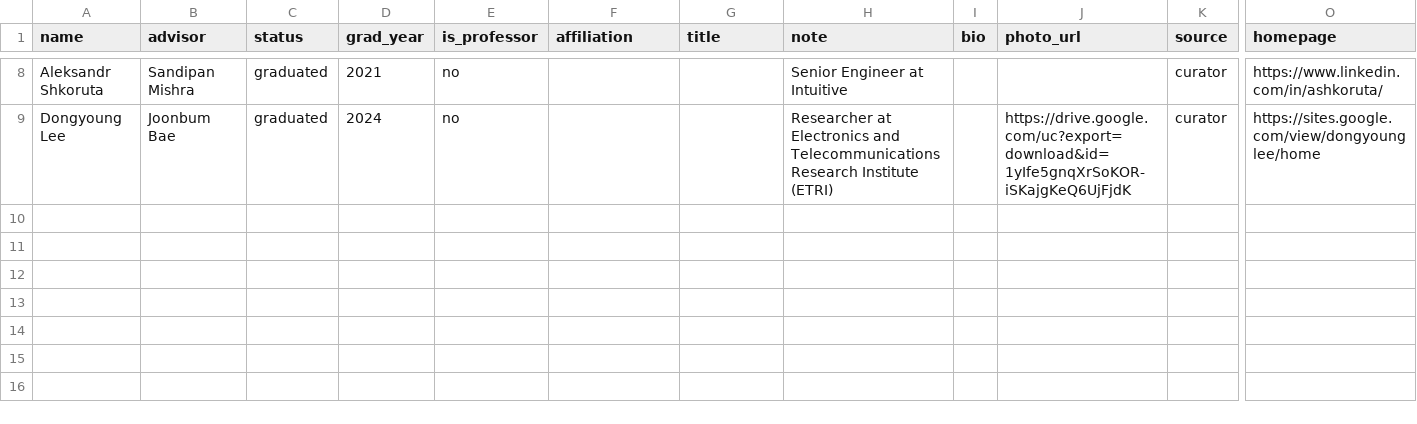
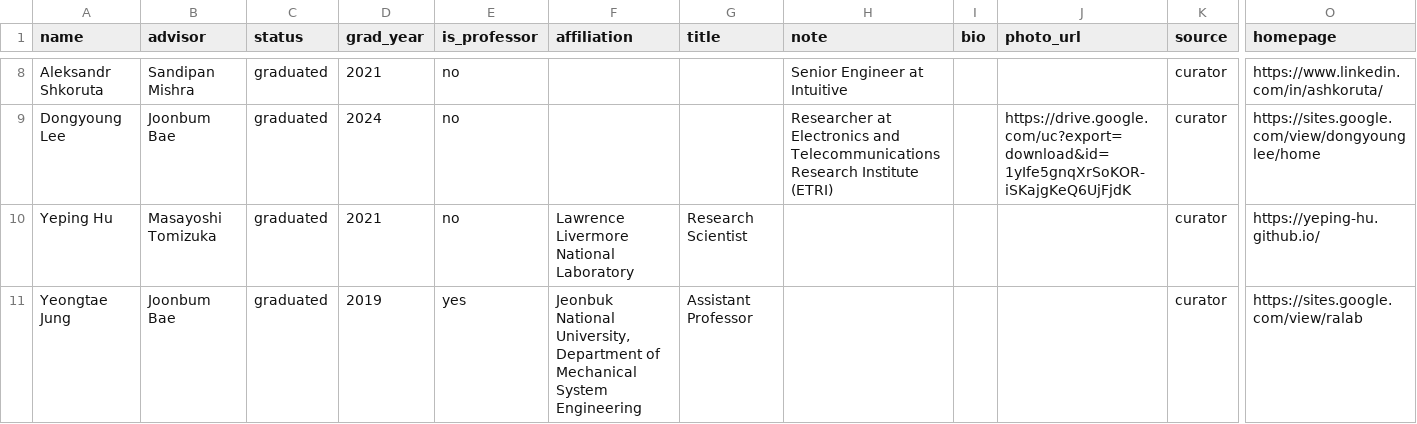
Before and after one commit to tomi80th/tomizukafest, a CSV file: family-tree/data/overrides.csv, drawn as a sheet; only a part is shown, gaps mark what is left out; rows hold the shown columns only; the diff names each change by its address in the sheet, - before the commit and + after, or states it on an @@ line.

```diff
--- a/family-tree/data/overrides.csv
+++ b/family-tree/data/overrides.csv
+row 10: Yeping Hu | Masayoshi Tomizuka | graduated | 2021 | no | Lawrence Livermore National Laboratory | Research Scientist |  |  |  | curator | https://yeping-hu.github.io/
+row 11: Yeongtae Jung | Joonbum Bae | graduated | 2019 | yes | Jeonbuk National University, Department of Mechanical System Engineering | Assistant Professor |  |  |  | curator | https://sites.google.com/view/ralab
```
Also changed, not shown: 2 other files.
